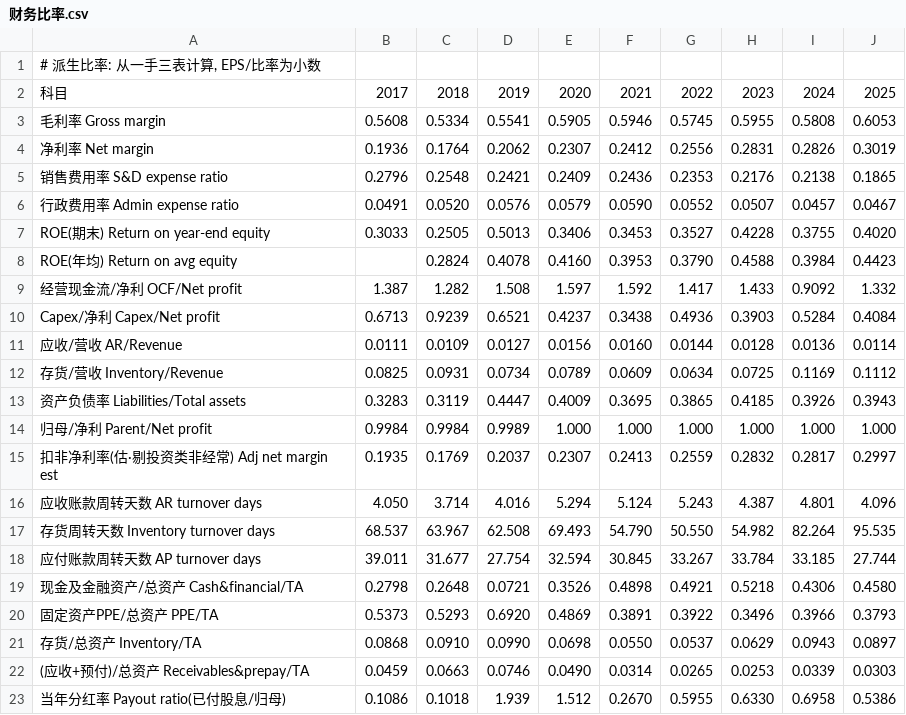
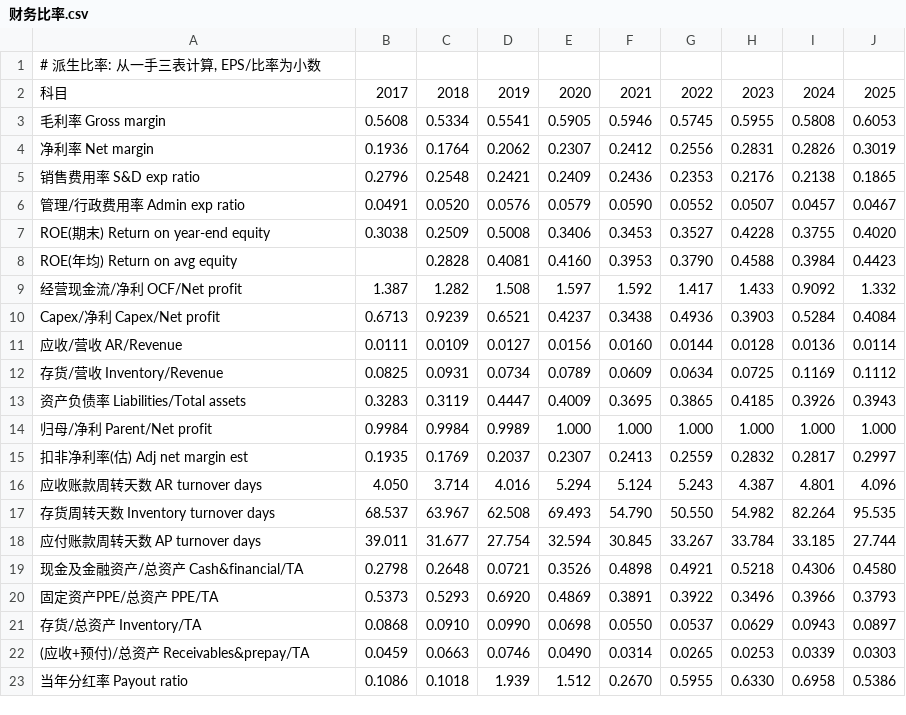
Before and after one commit to opings/investor-analyzer, a CSV file: finance/农夫山泉/财务数据/财务比率.csv, drawn as a sheet.

Commit message:
refactor(derived.py): 通用底可 import 化 + 农夫 build 接入(通用底+定制层)
落地「通用底+定制层并存」架构第①②步:
① derived.py 抽出可 import 的 compute_common_ratios(三表dict)→[(名,值,fmt)],
  CLI 保留;补齐通用底(销售/管理/研发费用率·ROE年均·应收占营收·存货占营收),
  CASH_KEYS 加受限资金/质押,别名补 A股费用/泡泡玛特科目。
  跨准则实测:农夫(港股)21项 / 茅台(A股)22项 均正确。
② 农夫 _build_from_pdf.py: build_ratios 改 import derived 拿通用底 + 仅保留
  扣非净利率(估)定制行;单一写者·DRY·勾稽全平;ROE 改用归母/归母权益(更准)。

```diff
--- a/finance/农夫山泉/财务数据/财务比率.csv
+++ b/finance/农夫山泉/财务数据/财务比率.csv
@@ -4,6 +4,6 @@
 净利率 Net margin,0.1936,0.1764,0.2062,0.2307,0.2412,0.2556,0.2831,0.2826,0.3019
-销售费用率 S&D expense ratio,0.2796,0.2548,0.2421,0.2409,0.2436,0.2353,0.2176,0.2138,0.1865
-行政费用率 Admin expense ratio,0.0491,0.0520,0.0576,0.0579,0.0590,0.0552,0.0507,0.0457,0.0467
-ROE(期末) Return on year-end equity,0.3033,0.2505,0.5013,0.3406,0.3453,0.3527,0.4228,0.3755,0.4020
-ROE(年均) Return on avg equity,,0.2824,0.4078,0.4160,0.3953,0.3790,0.4588,0.3984,0.4423
+销售费用率 S&D exp ratio,0.2796,0.2548,0.2421,0.2409,0.2436,0.2353,0.2176,0.2138,0.1865
+管理/行政费用率 Admin exp ratio,0.0491,0.0520,0.0576,0.0579,0.0590,0.0552,0.0507,0.0457,0.0467
+ROE(期末) Return on year-end equity,0.3038,0.2509,0.5008,0.3406,0.3453,0.3527,0.4228,0.3755,0.4020
+ROE(年均) Return on avg equity,,0.2828,0.4081,0.4160,0.3953,0.3790,0.4588,0.3984,0.4423
 经营现金流/净利 OCF/Net profit,1.387,1.282,1.508,1.597,1.592,1.417,1.433,0.9092,1.332
@@ -14,3 +14,3 @@ Capex/净利 Capex/Net profit,0.6713,0.9239,0.6521,0.4237,0.3438,0.4936,0.3903,0
 归母/净利 Parent/Net profit,0.9984,0.9984,0.9989,1.000,1.000,1.000,1.000,1.000,1.000
-扣非净利率(估·剔投资类非经常) Adj net margin est,0.1935,0.1769,0.2037,0.2307,0.2413,0.2559,0.2832,0.2817,0.2997
+扣非净利率(估) Adj net margin est,0.1935,0.1769,0.2037,0.2307,0.2413,0.2559,0.2832,0.2817,0.2997
 应收账款周转天数 AR turnover days,4.050,3.714,4.016,5.294,5.124,5.243,4.387,4.801,4.096
@@ -22,2 +22,2 @@ Capex/净利 Capex/Net profit,0.6713,0.9239,0.6521,0.4237,0.3438,0.4936,0.3903,0
 (应收+预付)/总资产 Receivables&prepay/TA,0.0459,0.0663,0.0746,0.0490,0.0314,0.0265,0.0253,0.0339,0.0303
-当年分红率 Payout ratio(已付股息/归母),0.1086,0.1018,1.939,1.512,0.2670,0.5955,0.6330,0.6958,0.5386
+当年分红率 Payout ratio,0.1086,0.1018,1.939,1.512,0.2670,0.5955,0.6330,0.6958,0.5386
```
Also changed, not shown: 2 other files.
